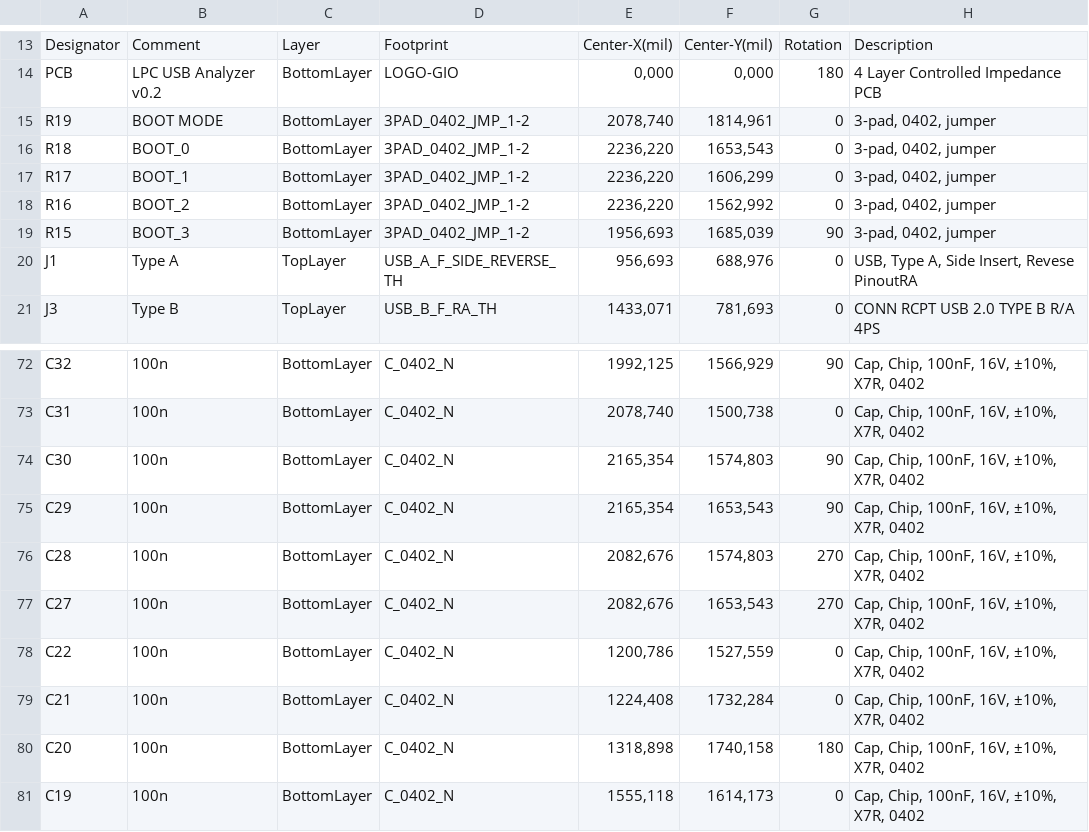
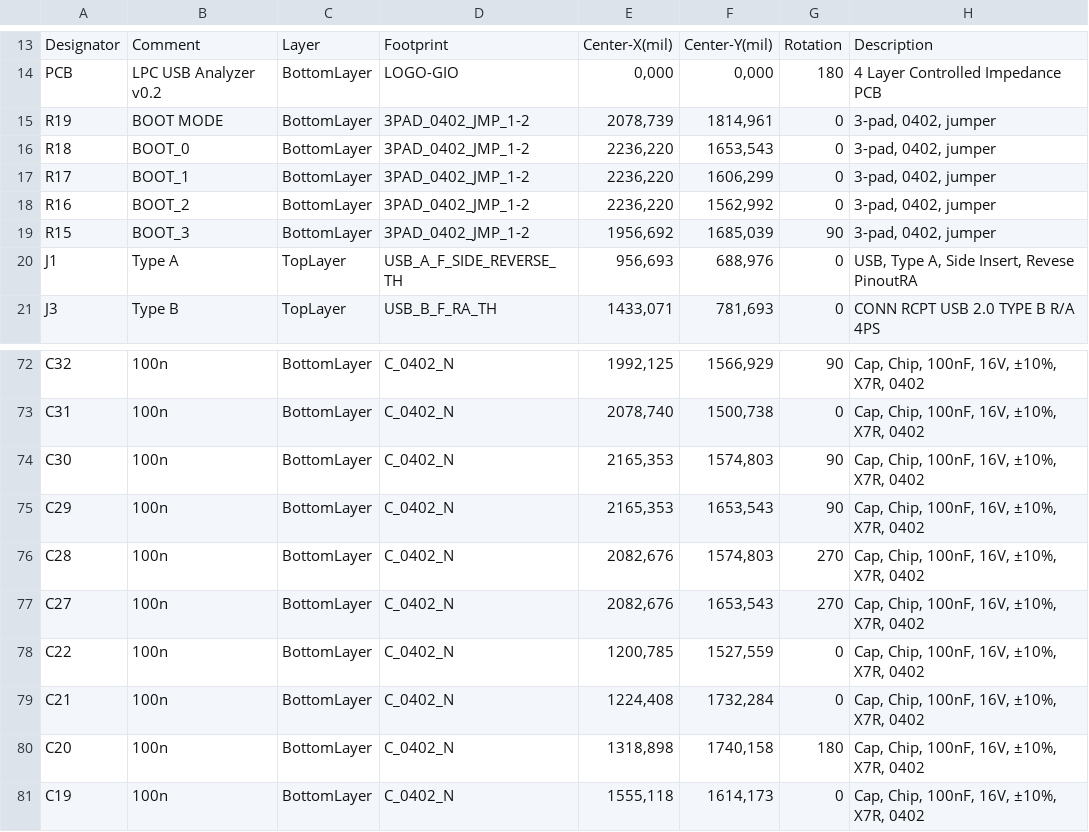
Before and after one commit to GeorgeIoak/Low-Cost-USB-Analyzer, a CSV file: Design/Electrical/Assembly Files/Pick Place for LPC4357_SDRAM_v0.2.csv, drawn as a sheet; only a part is shown, gaps mark what is left out; the diff covers the shown part only; the diff names each change by its address in the sheet, - before the commit and + after, or states it on an @@ line.

```diff
--- a/Design/Electrical/Assembly Files/Pick Place for LPC4357_SDRAM_v0.2.csv
+++ b/Design/Electrical/Assembly Files/Pick Place for LPC4357_SDRAM_v0.2.csv
-E15: 2078,740
+E15: 2078,739
-E19: 1956,693
+E19: 1956,692
-E74:E75: 2165,354
+E74:E75: 2165,353
-E78: 1200,786
+E78: 1200,785
```
Also changed, not shown: 8 edited cells elsewhere in this file, 36 other files.
